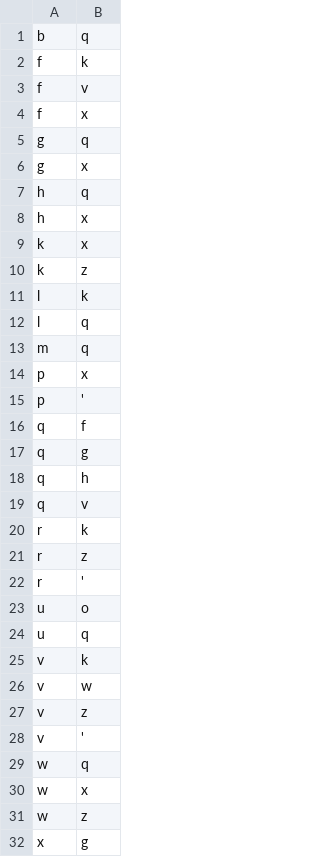
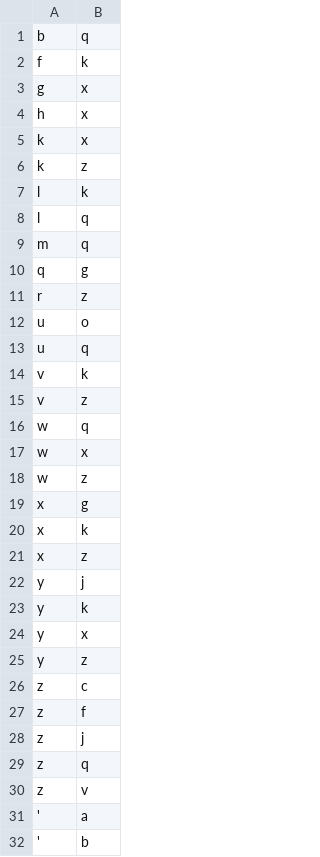
Before and after one commit to HarryLong/WordClassifier, a CSV file: shared_output/NORM_-1_GLOBALT_0_STARTT_0_ENDT_0/sample_start_elimination_2d.csv, drawn as a sheet; only a part is shown; the shorter side is filled out with more unchanged rows; the diff covers the shown part only.

```diff
--- a/shared_output/NORM_-1_GLOBALT_0_STARTT_0_ENDT_0/sample_start_elimination_2d.csv
+++ b/shared_output/NORM_-1_GLOBALT_0_STARTT_0_ENDT_0/sample_start_elimination_2d.csv
@@ -2,7 +2,3 @@ b, q
 f, k
-f, v
-f, x
-g, q
 g, x
-h, q
 h, x
@@ -13,11 +9,4 @@ l, q
 m, q
-p, x
-p, '
-q, f
 q, g
-q, h
-q, v
-r, k
 r, z
-r, '
 u, o
@@ -25,5 +14,3 @@ u, q
 v, k
-v, w
 v, z
-v, '
 w, q
```
Also changed, not shown: 5 removed rows elsewhere in this file, shared_output/NORM_-1_GLOBALT_0_STARTT_0_ENDT_0/sample_elimination_3d.csv, shared_output/NORM_-1_GLOBALT_0_STARTT_0_ENDT_0/sample_ending_elimination_2d.csv, 13 other files.
